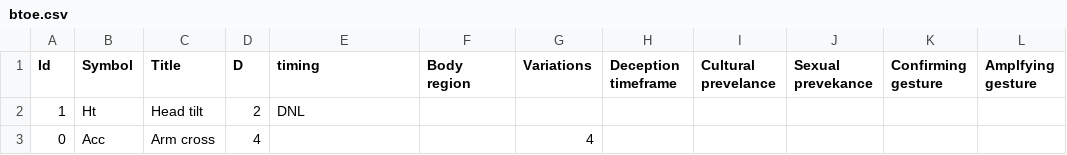
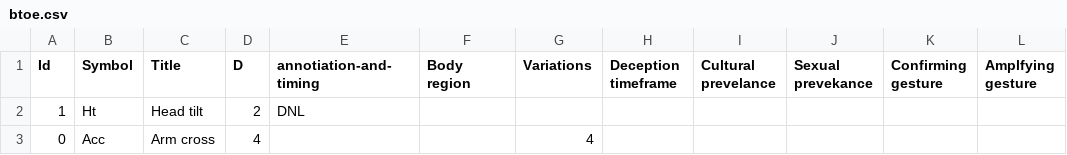
Before and after one commit to hoochicken/doodling, a CSV file: interrogation/data/btoe.csv, drawn as a sheet; only a part is shown.

Commit message:
interrogation: init

```diff
--- a/interrogation/data/btoe.csv
+++ b/interrogation/data/btoe.csv
@@ -1,2 +1,2 @@
-Id,Symbol,Title,D,timing,Body region,Variations,Deception timeframe,Cultural prevelance,Sexual prevekance,Confirming gesture,Amplfying gesture
+Id,Symbol,Title,D,annotiation-and-timing,Body region,Variations,Deception timeframe,Cultural prevelance,Sexual prevekance,Confirming gesture,Amplfying gesture
 1,Ht,Head tilt,2,DNL,,,,,,,
```
Also changed, not shown: 1 other file.
